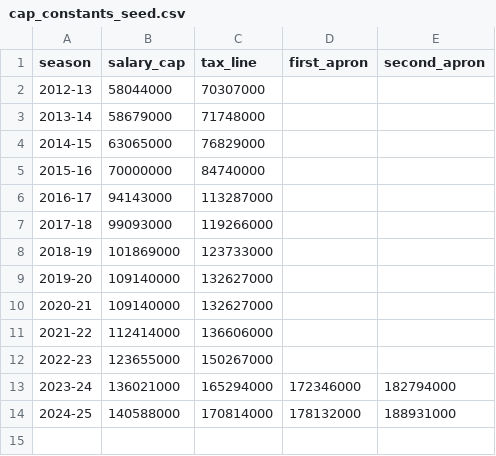
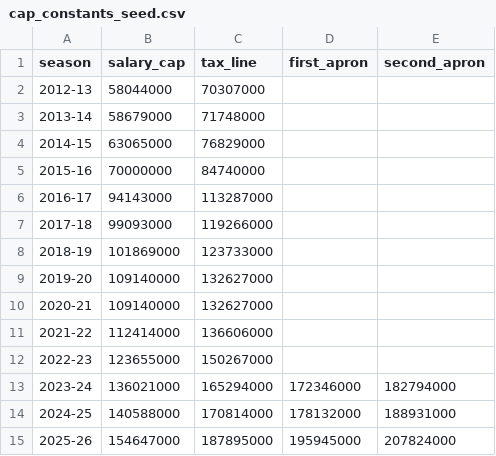
Before and after one commit to vedantgupta96/ScoutIQ, a CSV file: backend/scoutiq/data/cap_constants_seed.csv, drawn as a sheet; the diff names each change by its address in the sheet, - before the commit and + after, or states it on an @@ line.

```diff
--- a/backend/scoutiq/data/cap_constants_seed.csv
+++ b/backend/scoutiq/data/cap_constants_seed.csv
+row 15: 2025-26 | 154647000 | 187895000 | 195945000 | 207824000
```
Also changed, not shown: 1 other file.
